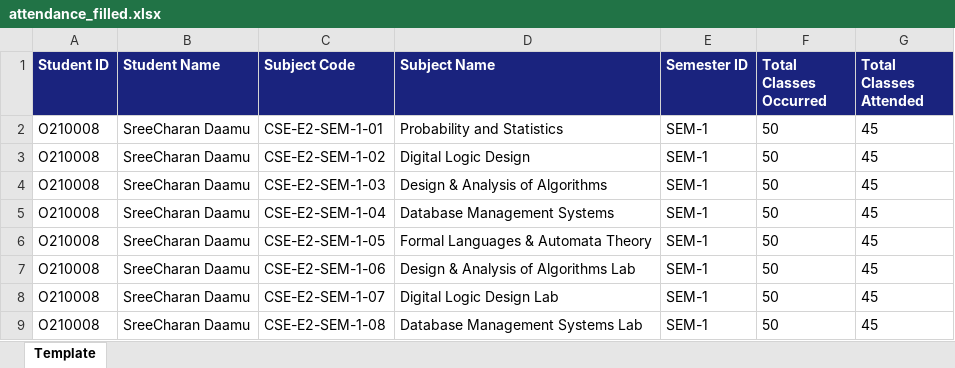
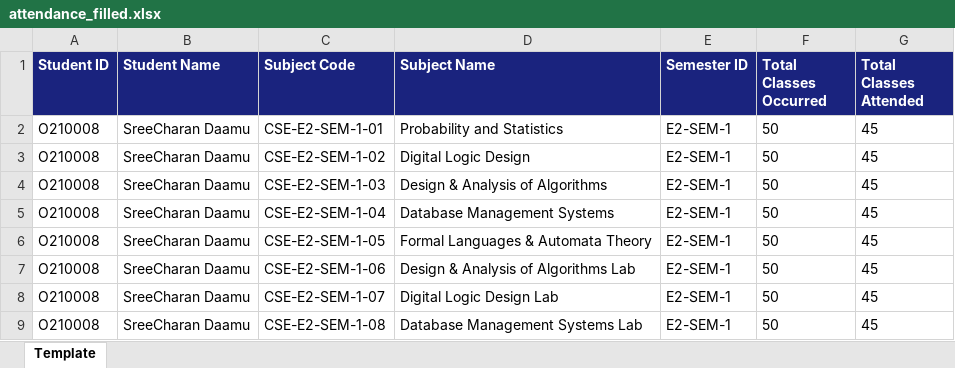
Before and after one commit to uniz-rguktong/uniz-master, an Excel workbook: attendance_filled.xlsx, sheet Template, drawn as a sheet; values as stored, in another font and other column widths than the file's, no borders; the diff names each change by its address in the sheet, - before the commit and + after, or states it on an @@ line.

```diff
--- a/attendance_filled.xlsx (sheet Template)
+++ b/attendance_filled.xlsx (sheet Template)
-E2:E9 (Semester ID): SEM-1
+E2:E9 (Semester ID): E2-SEM-1
```
Also changed, not shown: final_grades_filled.xlsx.
